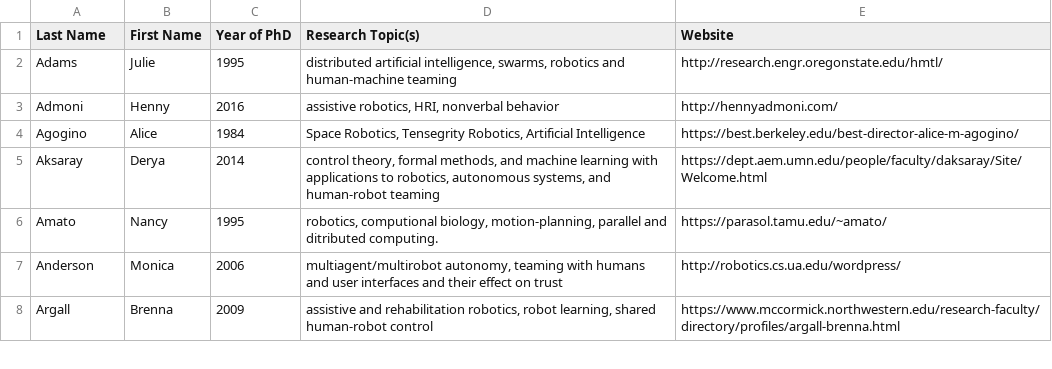
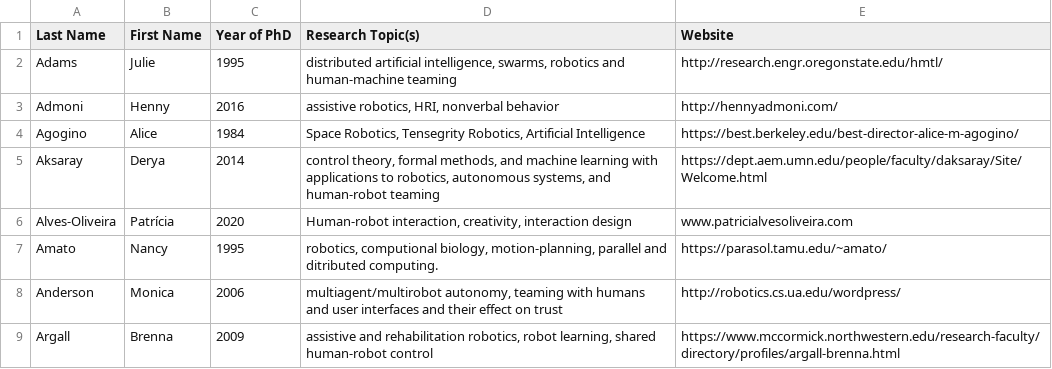
Before and after one commit to us-women-in-robotics-research/us-women-in-robotics-research.github.io, a CSV file: list.csv, drawn as a sheet; only a part is shown.

Commit message:
Another added

```diff
--- a/list.csv
+++ b/list.csv
@@ -5,2 +5,3 @@ Agogino,Alice,1984,"Space Robotics, Tensegrity Robotics, Artificial Intelligence
 Aksaray,Derya,2014,"control theory, formal methods, and machine learning with applications to robotics, autonomous systems, and human-robot teaming",https://dept.aem.umn.edu/people/faculty/daksaray/Site/Welcome.html
+Alves-Oliveira,Patrícia,2020,"Human-robot interaction, creativity, interaction design",www.patricialvesoliveira.com
 Amato,Nancy,1995,"robotics, computional biology, motion-planning, parallel and ditributed computing.",https://parasol.tamu.edu/~amato/
```
